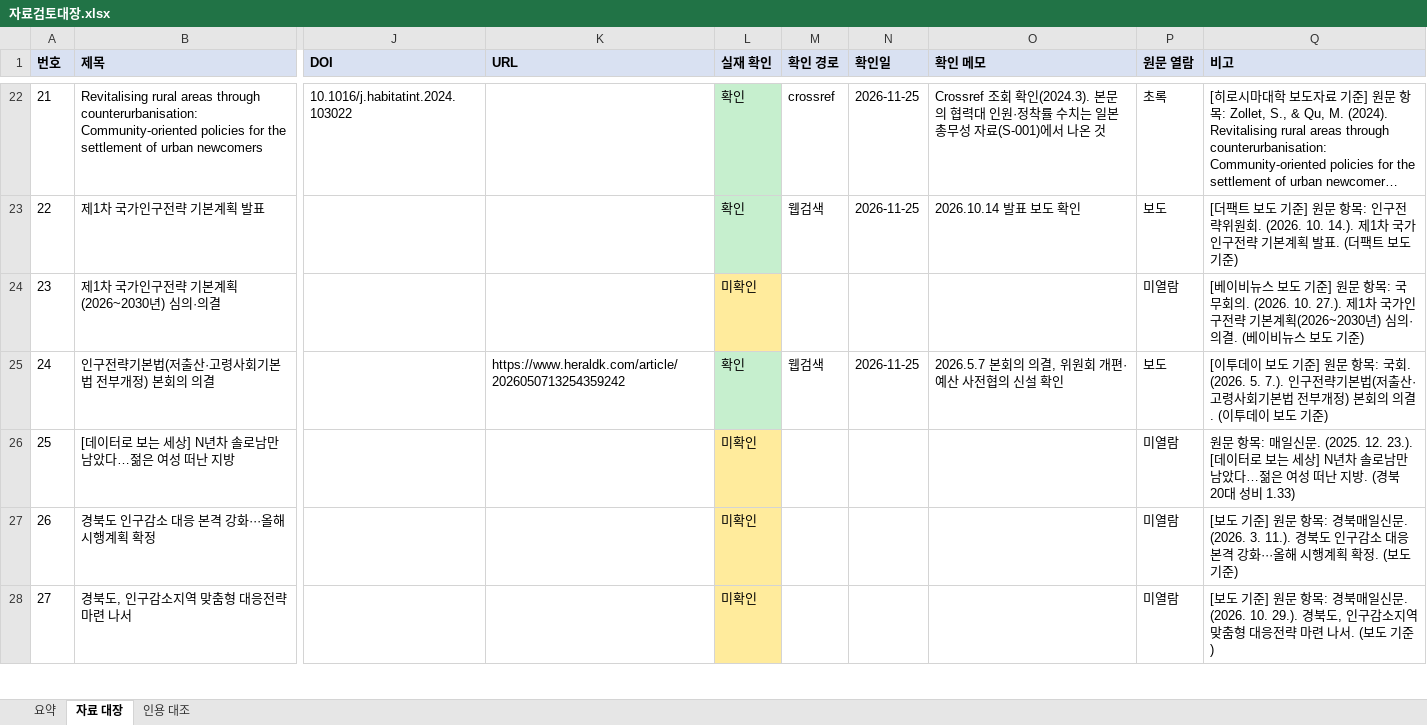
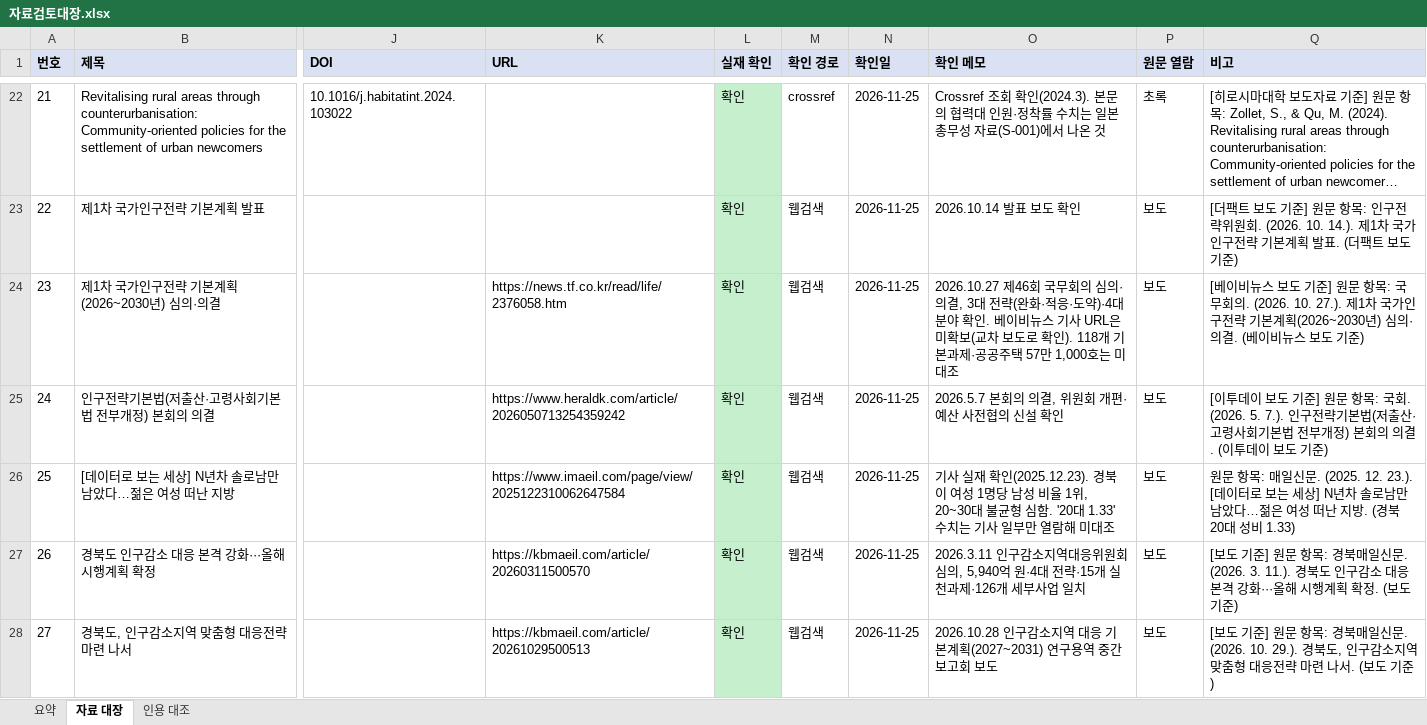
Before and after one commit to PKM0821/gyeongbuk-youth-policy, an Excel workbook: data/자료검토대장.xlsx, sheet 자료 대장, drawn as a sheet; only a part is shown, gaps mark what is left out; long unchanged cells end in …; values as stored, in another font and other column widths than the file's, no borders; the diff covers the shown part only; the diff names each change by its address in the sheet, - before the commit and + after, or states it on an @@ line.

```diff
--- a/data/자료검토대장.xlsx (sheet 자료 대장)
+++ b/data/자료검토대장.xlsx (sheet 자료 대장)
-K24 (URL): (empty)
+K24 (URL): https://news.tf.co.kr/read/life/2376058.htm
-L24 (실재 확인): 미확인
+L24 (실재 확인): 확인
-L24 fill: #FFEB9C
+L24 fill: #C6EFCE
-M24 (확인 경로): (empty)
+M24 (확인 경로): 웹검색
-N24 (확인일): (empty)
+N24 (확인일): 2026-11-25
-O24 (확인 메모): (empty)
+O24 (확인 메모): 2026.10.27 제46회 국무회의 심의·의결, 3대 전략(완화·적응·도약)·4대 분야 확인. 베이비뉴스 기사 URL은 미확보(교차 보도로 확인). 118개 기본과제·공공주택 57만 1,000호는 미대조
-P24 (원문 열람): 미열람
+P24 (원문 열람): 보도
-K26 (URL): (empty)
+K26 (URL): https://www.imaeil.com/page/view/2025122310062647584
-L26:L28 (실재 확인): 미확인
+L26:L28 (실재 확인): 확인
-L26:L28 fill: #FFEB9C
+L26:L28 fill: #C6EFCE
-M26:M28 (확인 경로): (empty)
+M26:M28 (확인 경로): 웹검색
-N26:N28 (확인일): (empty)
+N26:N28 (확인일): 2026-11-25
-O26 (확인 메모): (empty)
+O26 (확인 메모): 기사 실재 확인(2025.12.23). 경북이 여성 1명당 남성 비율 1위, 20~30대 불균형 심함. '20대 1.33' 수치는 기사 일부만 열람해 미대조
-P26:P28 (원문 열람): 미열람
+P26:P28 (원문 열람): 보도
-K27 (URL): (empty)
+K27 (URL): https://kbmaeil.com/article/20260311500570
-O27 (확인 메모): (empty)
+O27 (확인 메모): 2026.3.11 인구감소지역대응위원회 심의, 5,940억 원·4대 전략·15개 실천과제·126개 세부사업 일치
-K28 (URL): (empty)
+K28 (URL): https://kbmaeil.com/article/20261029500513
-O28 (확인 메모): (empty)
+O28 (확인 메모): 2026.10.28 인구감소지역 대응 기본계획(2027~2031) 연구용역 중간보고회 보도
```
Also changed, not shown: 88 edited cells and cell formats elsewhere in this sheet, sheet 인용 대조, sheet 요약, 4 other files.
